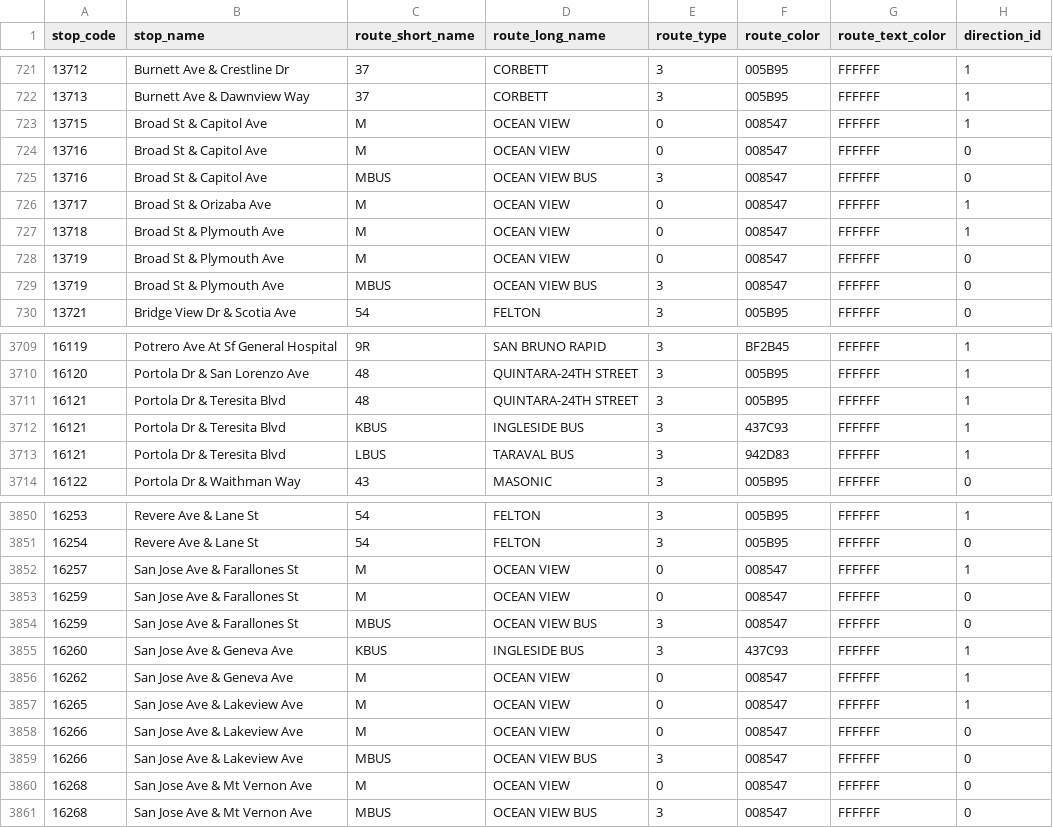
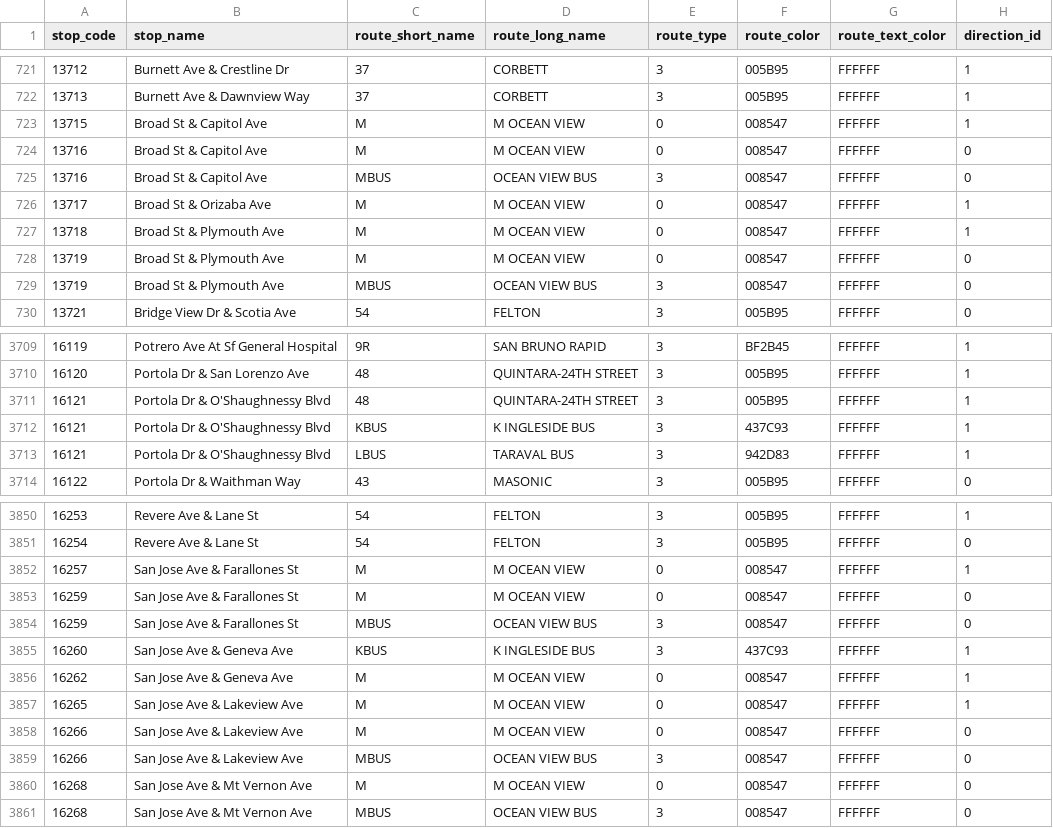
Before and after one commit to MingweiSamuel/muni-sign, a CSV file: data/stop_times.csv, drawn as a sheet; only a part is shown, gaps mark what is left out; the diff covers the shown part only; the diff names each change by its address in the sheet, - before the commit and + after, or states it on an @@ line.

```diff
--- a/data/stop_times.csv
+++ b/data/stop_times.csv
-D723:D724 (route_long_name): OCEAN VIEW
+D723:D724 (route_long_name): M OCEAN VIEW
-D726:D728 (route_long_name): OCEAN VIEW
+D726:D728 (route_long_name): M OCEAN VIEW
-B3711:B3713 (stop_name): Portola Dr & Teresita Blvd
+B3711:B3713 (stop_name): Portola Dr & O'Shaughnessy Blvd
-D3712 (route_long_name): INGLESIDE BUS
+D3712 (route_long_name): K INGLESIDE BUS
-D3852:D3853 (route_long_name): OCEAN VIEW
+D3852:D3853 (route_long_name): M OCEAN VIEW
-D3855 (route_long_name): INGLESIDE BUS
+D3855 (route_long_name): K INGLESIDE BUS
-D3856:D3858 (route_long_name): OCEAN VIEW
+D3856:D3858 (route_long_name): M OCEAN VIEW
-D3860 (route_long_name): OCEAN VIEW
+D3860 (route_long_name): M OCEAN VIEW
```
Also changed, not shown: 114 edited cells elsewhere in this file.
